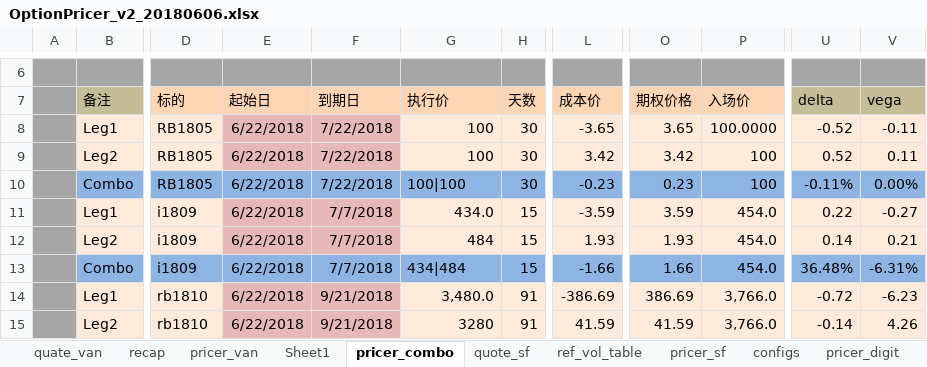
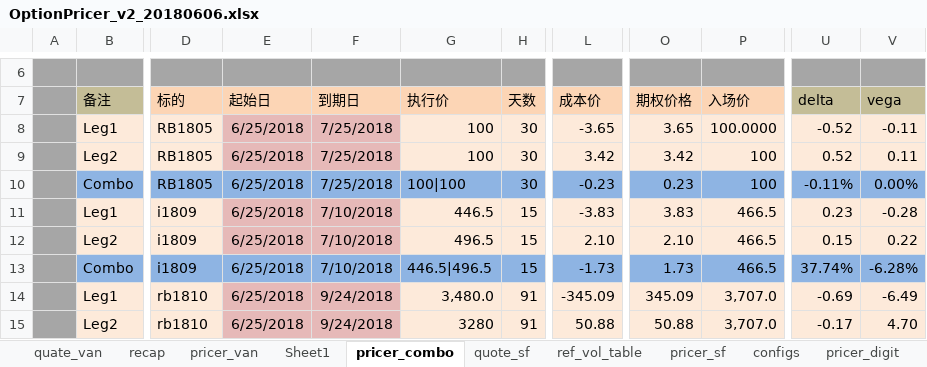
Before and after one commit to wusf/CmdtyOTC, an Excel workbook: PricerAndQutation/OptionPricer_v2_20180606.xlsx, sheet pricer_combo, drawn as a sheet; only a part is shown, gaps mark what is left out; values as stored, in another font and other column widths than the file's, no borders; the diff covers the shown part only; the diff names each change by its address in the sheet, - before the commit and + after, or states it on an @@ line.

```diff
--- a/PricerAndQutation/OptionPricer_v2_20180606.xlsx (sheet pricer_combo)
+++ b/PricerAndQutation/OptionPricer_v2_20180606.xlsx (sheet pricer_combo)
-E8:E15 (起始日): 6/22/2018
+E8:E15 (起始日): 6/25/2018
-F8:F10 (到期日): 7/22/2018
+F8:F10 (到期日): 7/25/2018
-F11:F13 (到期日): 7/7/2018
+F11:F13 (到期日): 7/10/2018
-G11 (执行价): 434.0
+G11 (执行价): 446.5
-L11 (成本价): -3.59
+L11 (成本价): -3.83
-O11 (期权价格): 3.59
+O11 (期权价格): 3.83
-P11:P13 (入场价): 454.0
+P11:P13 (入场价): 466.5
-U11 (delta): 0.22
+U11 (delta): 0.23
-V11 (vega): -0.27
+V11 (vega): -0.28
-G12 (执行价): 484
+G12 (执行价): 496.5
-L12 (成本价): 1.93
+L12 (成本价): 2.10
-O12 (期权价格): 1.93
+O12 (期权价格): 2.10
-U12 (delta): 0.14
+U12 (delta): 0.15
-V12 (vega): 0.21
+V12 (vega): 0.22
-G13 (执行价): 434|484
+G13 (执行价): 446.5|496.5
-L13 (成本价): -1.66
+L13 (成本价): -1.73
-O13 (期权价格): 1.66
+O13 (期权价格): 1.73
-U13 (delta): 36.48%
+U13 (delta): 37.74%
-V13 (vega): -6.31%
+V13 (vega): -6.28%
-F14:F15 (到期日): 9/21/2018
+F14:F15 (到期日): 9/24/2018
-L14 (成本价): -386.69
+L14 (成本价): -345.09
-O14 (期权价格): 386.69
+O14 (期权价格): 345.09
-P14:P15 (入场价): 3,766.0
+P14:P15 (入场价): 3,707.0
-U14 (delta): -0.72
+U14 (delta): -0.69
-V14 (vega): -6.23
+V14 (vega): -6.49
-L15 (成本价): 41.59
+L15 (成本价): 50.88
-O15 (期权价格): 41.59
+O15 (期权价格): 50.88
-U15 (delta): -0.14
+U15 (delta): -0.17
-V15 (vega): 4.26
+V15 (vega): 4.70
```
Also changed, not shown: 101 edited cells elsewhere in this sheet, sheet pricer_van, sheet recap, sheet pricer_sf, sheet quate_van, sheet quote_sf, sheet pricer_digit, hidden cells, 2 other files.
